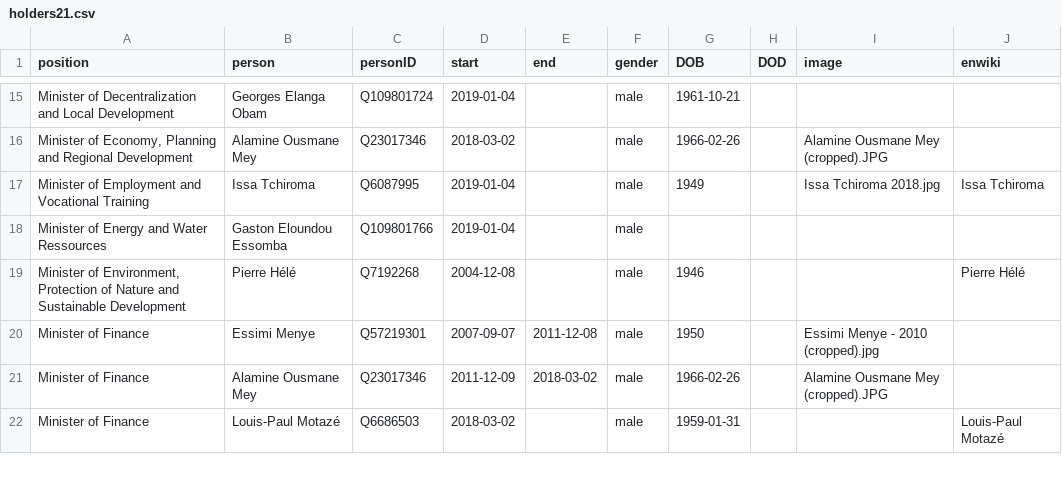
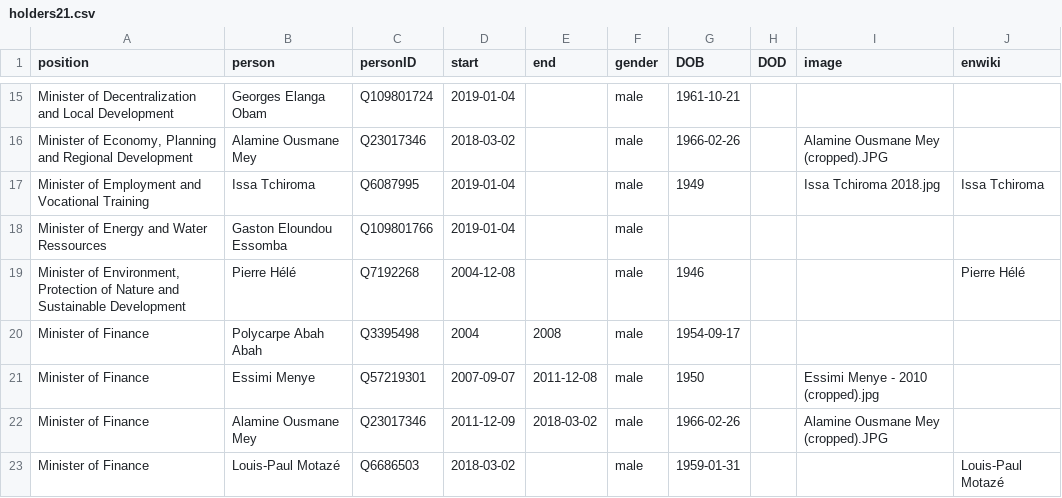
Before and after one commit to every-politician-scrapers/cameroon, a CSV file: html/holders21.csv, drawn as a sheet; only a part is shown, gaps mark what is left out; the diff names each change by its address in the sheet, - before the commit and + after, or states it on an @@ line.

Commit message:
HTML update

```diff
--- a/html/holders21.csv
+++ b/html/holders21.csv
+row 20: Minister of Finance | Polycarpe Abah Abah | Q3395498 | 2004 | 2008 | male | 1954-09-17
```
